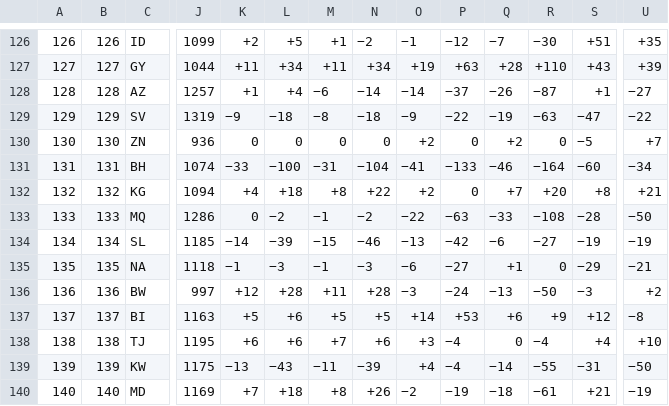
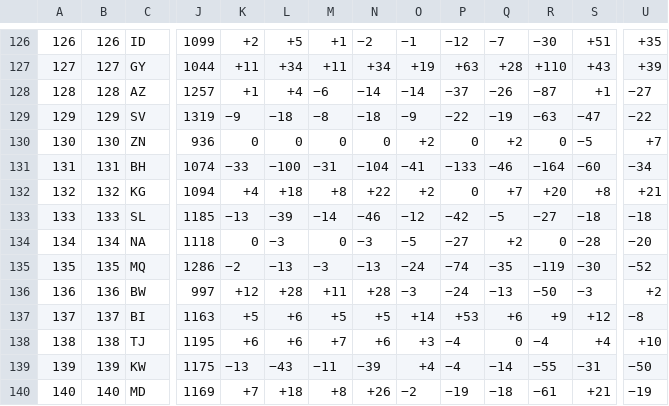
Before and after one commit to waledosunmu/worldcup-predictor, a TSV file: data/raw/elo_world.tsv, drawn as a sheet; only a part is shown, gaps mark what is left out; removed rows and columns are numbered as before the commit, all else as after; rows hold the shown columns only; the diff covers the shown part only; the diff names each change by its address in the sheet, - before the commit and + after, or states it on an @@ line.

```diff
--- a/data/raw/elo_world.tsv
+++ b/data/raw/elo_world.tsv
-row 133: 133 | 133 | MQ | 1286 | 0 | −2 | −1 | −2 | −22 | −63 | −33 | −108 | −28 | −50
-A133: 134
+A133: 133
-B133: 134
+B133: 133
-K133: −14
+K133: −13
-M133: −15
+M133: −14
-O133: −13
+O133: −12
-Q133: −6
+Q133: −5
-S133: −19
+S133: −18
-U133: −19
+U133: −18
-A134: 135
+A134: 134
-B134: 135
+B134: 134
-K134: −1
+K134: 0
-M134: −1
+M134: 0
-O134: −6
+O134: −5
-Q134: +1
+Q134: +2
-S134: −29
+S134: −28
-U134: −21
+U134: −20
+row 135: 135 | 135 | MQ | 1286 | −2 | −13 | −3 | −13 | −24 | −74 | −35 | −119 | −30 | −52
```
Also changed, not shown: 1 added row, 1 removed row and 16 edited cells elsewhere in this file, 11 other files.
